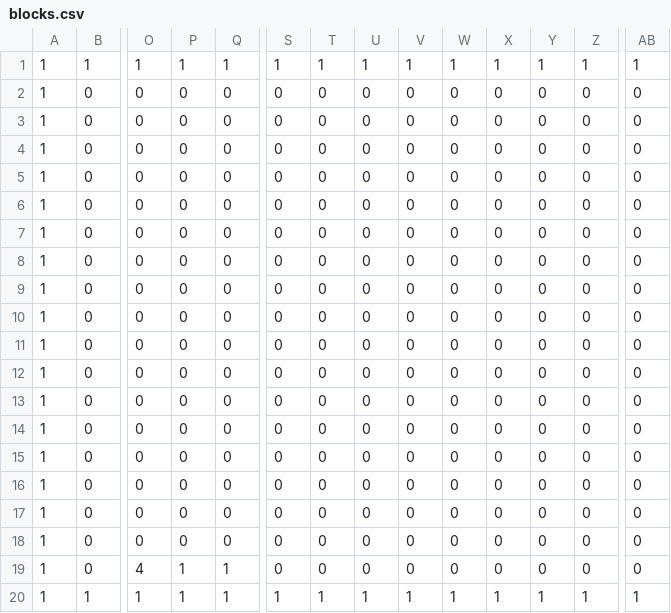
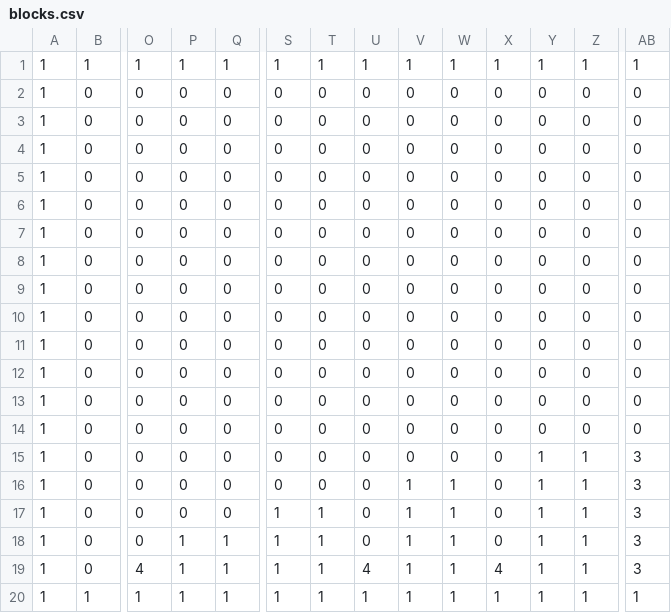
Before and after one commit to FujiiKohaku/AL3_KamataEngine_PERFECT_FUJII, a CSV file: DirectXGame/Resources/map/blocks.csv, drawn as a sheet; only a part is shown, gaps mark what is left out; the diff names each change by its address in the sheet, - before the commit and + after, or states it on an @@ line.

```diff
--- a/DirectXGame/Resources/map/blocks.csv
+++ b/DirectXGame/Resources/map/blocks.csv
-Y15:Y19: 0
+Y15:Y19: 1
-Z15:Z19: 0
+Z15:Z19: 1
-AB15:AB19: 0
+AB15:AB19: 3
-V16:V19: 0
+V16:V19: 1
-W16:W19: 0
+W16:W19: 1
-S17:S19: 0
+S17:S19: 1
-T17:T19: 0
+T17:T19: 1
-P18: 0
+P18: 1
-Q18: 0
+Q18: 1
-U19: 0
+U19: 4
-X19: 0
+X19: 4
```
Also changed, not shown: 18 other files.
